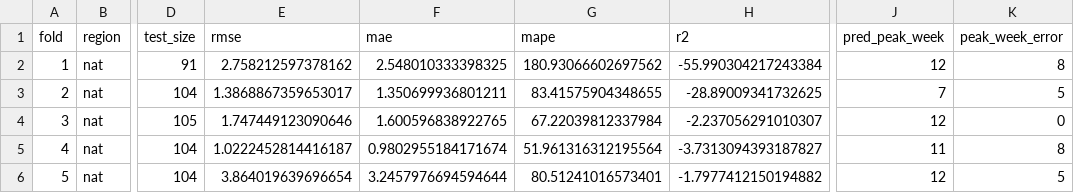
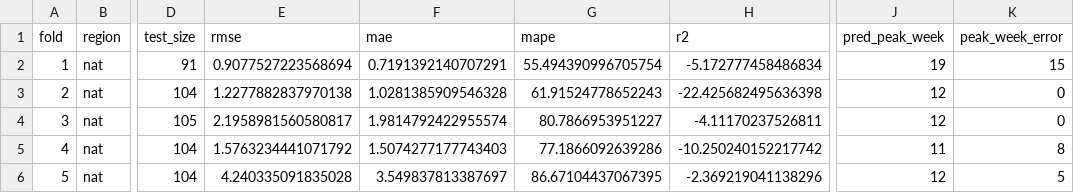
Before and after one commit to AdvaithRavishankar/am215_DiseaseSpread, a CSV file: predictions/seir_cv_results.csv, drawn as a sheet; only a part is shown, gaps mark what is left out; the diff names each change by its address in the sheet, - before the commit and + after, or states it on an @@ line.

```diff
--- a/predictions/seir_cv_results.csv
+++ b/predictions/seir_cv_results.csv
-E2 (rmse): 2.758212597378162
+E2 (rmse): 0.9077527223568694
-F2 (mae): 2.548010333398325
+F2 (mae): 0.7191392140707291
-G2 (mape): 180.93066602697562
+G2 (mape): 55.494390996705754
-H2 (r2): -55.990304217243384
+H2 (r2): -5.172777458486834
-J2 (pred_peak_week): 12
+J2 (pred_peak_week): 19
-K2 (peak_week_error): 8
+K2 (peak_week_error): 15
-E3 (rmse): 1.3868867359653017
+E3 (rmse): 1.2277882837970138
-F3 (mae): 1.350699936801211
+F3 (mae): 1.0281385909546328
-G3 (mape): 83.41575904348655
+G3 (mape): 61.91524778652243
-H3 (r2): -28.89009341732625
+H3 (r2): -22.425682495636398
-J3 (pred_peak_week): 7
+J3 (pred_peak_week): 12
-K3 (peak_week_error): 5
+K3 (peak_week_error): 0
-E4 (rmse): 1.747449123090646
+E4 (rmse): 2.1958981560580817
-F4 (mae): 1.600596838922765
+F4 (mae): 1.9814792422955574
-G4 (mape): 67.22039812337984
+G4 (mape): 80.7866953951227
-H4 (r2): -2.237056291010307
+H4 (r2): -4.11170237526811
-E5 (rmse): 1.0222452814416187
+E5 (rmse): 1.5763234441071792
-F5 (mae): 0.9802955184171674
+F5 (mae): 1.5074277177743403
-G5 (mape): 51.961316312195564
+G5 (mape): 77.1866092639286
-H5 (r2): -3.7313094393187827
+H5 (r2): -10.250240152217742
-E6 (rmse): 3.864019639696654
+E6 (rmse): 4.240335091835028
-F6 (mae): 3.2457976694594644
+F6 (mae): 3.549837813387697
-G6 (mape): 80.51241016573401
+G6 (mape): 86.67104437067395
-H6 (r2): -1.7977412150194882
+H6 (r2): -2.369219041138296
```
Also changed, not shown: predictions/seir_predictions.csv, predictions/sir_cv_results.csv, 9 other files.
